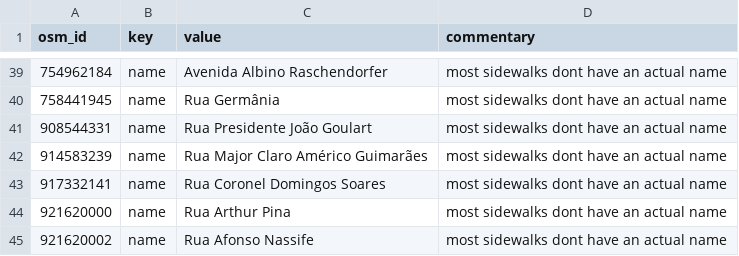
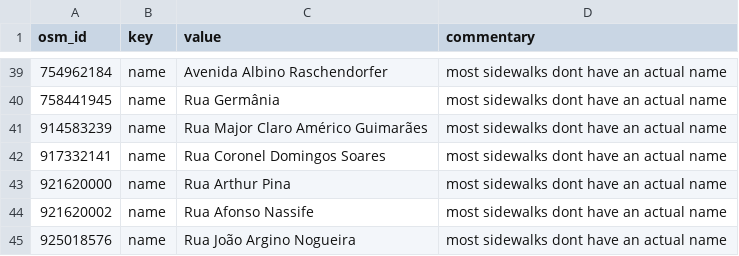
Before and after one commit to kauevestena/opensidewalkmap_beta, a CSV file: quality_check/tables/uncanny_keys_sidewalks.csv, drawn as a sheet; only a part is shown, gaps mark what is left out; the shorter side is filled out with more unchanged rows; the diff names each change by its address in the sheet, - before the commit and + after, or states it on an @@ line.

```diff
--- a/quality_check/tables/uncanny_keys_sidewalks.csv
+++ b/quality_check/tables/uncanny_keys_sidewalks.csv
-row 41: 908544331 | name | Rua Presidente João Goulart | most sidewalks dont have an actual name
```
Also changed, not shown: 20 other files.
